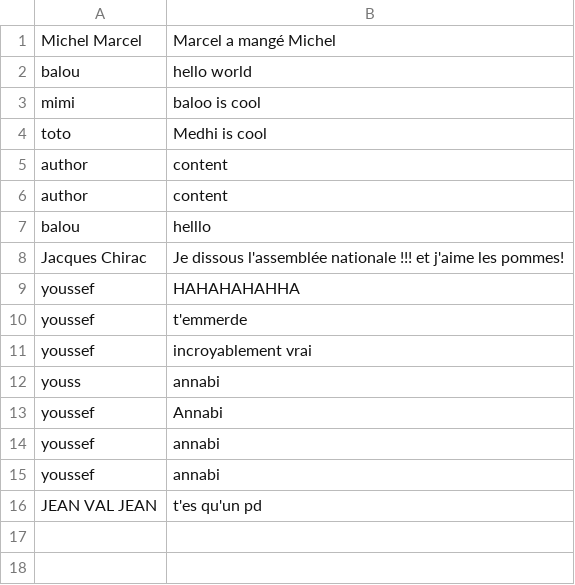
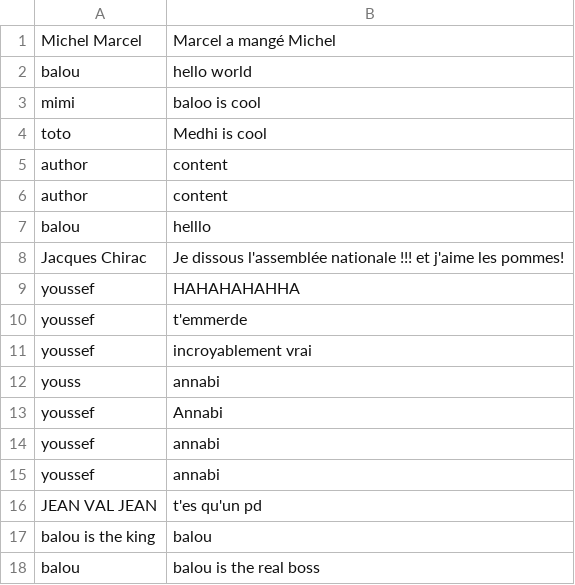
Before and after one commit to Balbader/THP_The_Gossip_Project, a CSV file: db/gossip.csv, drawn as a sheet; the diff names each change by its address in the sheet, - before the commit and + after, or states it on an @@ line.

```diff
--- a/db/gossip.csv
+++ b/db/gossip.csv
+row 17: balou is the king | balou
+row 18: balou | balou is the real boss
```
Also changed, not shown: 3 other files.
